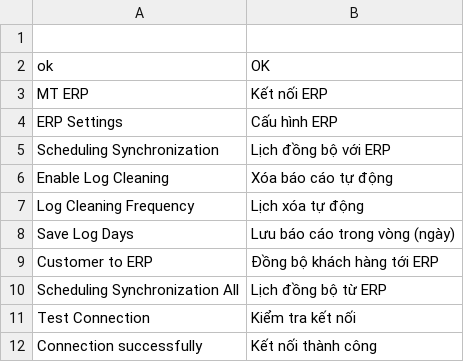
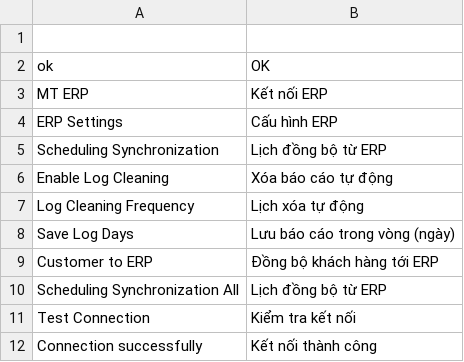
Before and after one commit to cleversoft/kidsplaza, a CSV file: app/locale/vi_VN/MT_Erp.csv, drawn as a sheet; only a part is shown.

```diff
--- a/app/locale/vi_VN/MT_Erp.csv
+++ b/app/locale/vi_VN/MT_Erp.csv
@@ -4,3 +4,3 @@
 "ERP Settings","Cấu hình ERP"
-"Scheduling Synchronization","Lịch đồng bộ với ERP"
+"Scheduling Synchronization","Lịch đồng bộ từ ERP"
 "Enable Log Cleaning","Xóa báo cáo tự động"
```
Also changed, not shown: 4 other files.
